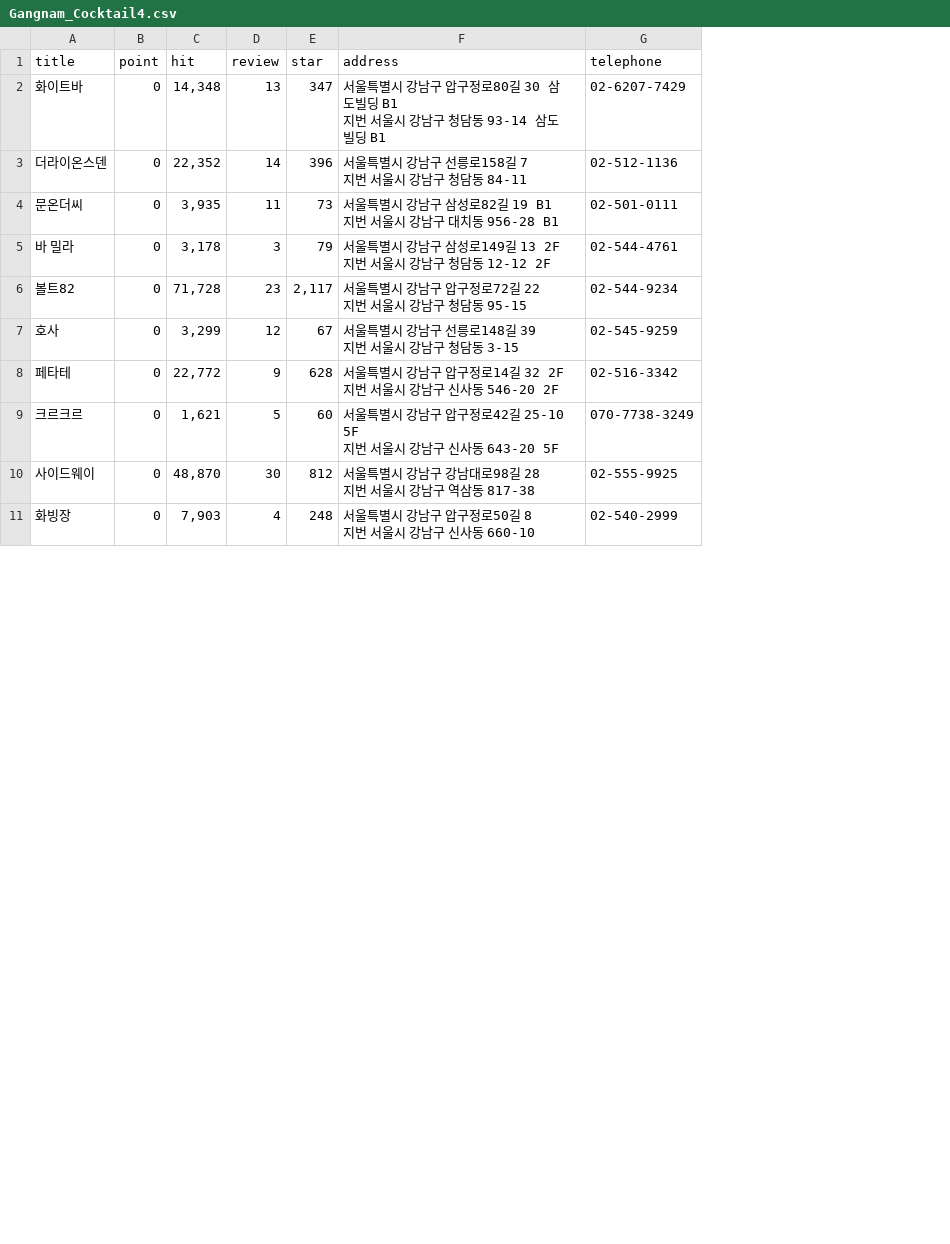
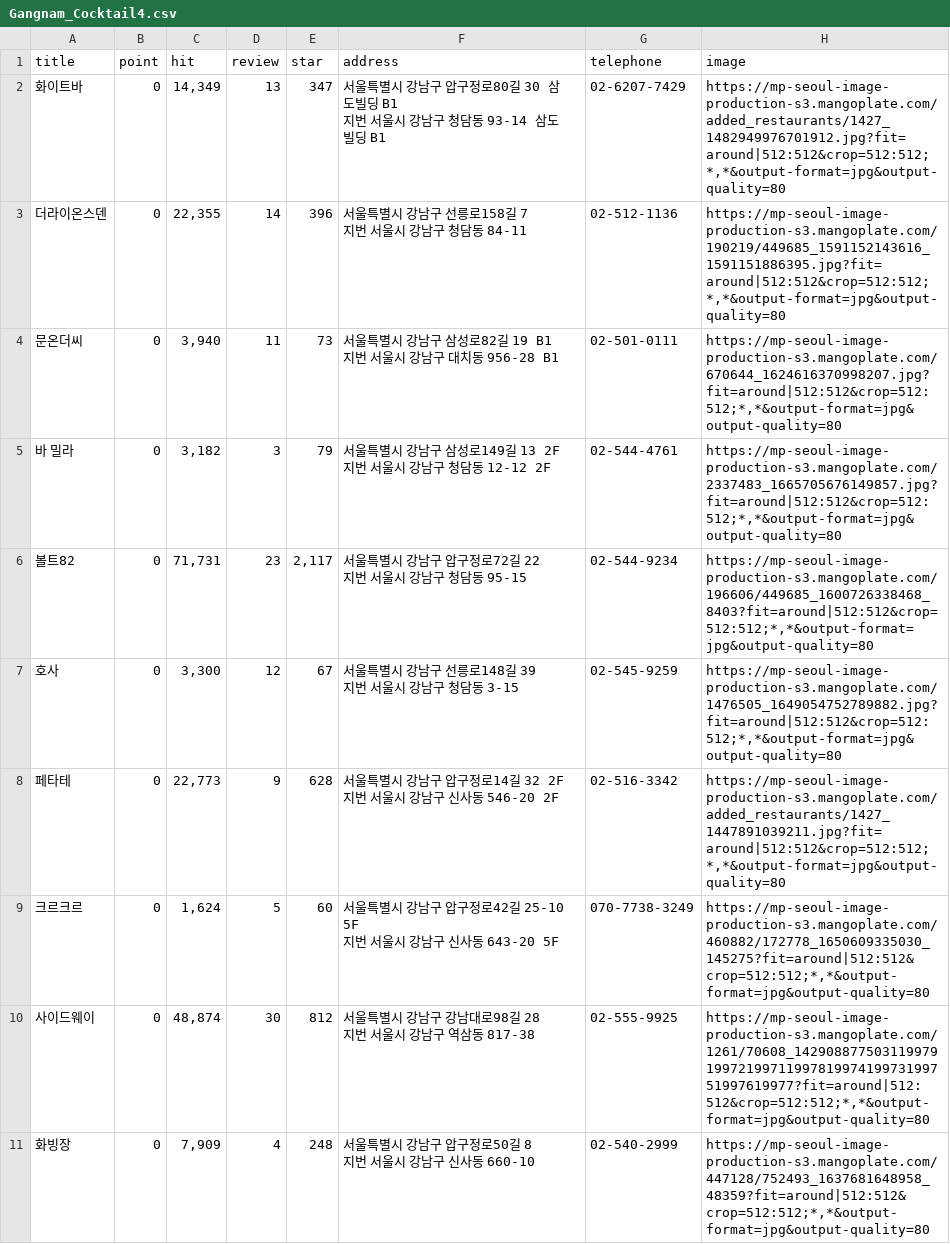
Before and after one commit to Son-Sumin/Jupyter, a CSV file: scraping/data_project/Gangnam_Cocktail4.csv, drawn as a sheet; only a part is shown; the diff covers the shown part only; the diff names each change by its address in the sheet, - before the commit and + after, or states it on an @@ line.

Commit message:
Gangnam_Cocktail.csv 이미지 추가

```diff
--- a/scraping/data_project/Gangnam_Cocktail4.csv
+++ b/scraping/data_project/Gangnam_Cocktail4.csv
+column H (image), rows 2-11: https://mp-seoul-image-production-s3.mangoplate.com/added_restaurants/1427_1482949976701912.jpg?fit=around|512:512&crop=512:512;*,*&output-format=jpg&output-quality=80 | https://mp-seoul-image-production-s3.mangoplate.com/190219/449685_1591152143616_1591151886395.jpg?fit=around|512:512&crop=512:512;*,*&output-format=jpg&output-quality=80 | https://mp-seoul-image-production-s3.mangoplate.com/670644_1624616370998207.jpg?fit=around|512:512&crop=512:512;*,*&output-format=jpg&output-quality=80 | https://mp-seoul-image-production-s3.mangoplate.com/2337483_1665705676149857.jpg?fit=around|512:512&crop=512:512;*,*&output-format=jpg&output-quality=80 | https://mp-seoul-image-production-s3.mangoplate.com/196606/449685_1600726338468_8403?fit=around|512:512&crop=512:512;*,*&output-format=jpg&output-quality=80 | https://mp-seoul-image-production-s3.mangoplate.com/1476505_1649054752789882.jpg?fit=around|512:512&crop=512:512;*,*&output-format=jpg&output-quality=80 | https://mp-seoul-image-production-s3.mangoplate.com/added_restaurants/1427_1447891039211.jpg?fit=around|512:512&crop=512:512;*,*&output-format=jpg&output-quality=80 | https://mp-seoul-image-production-s3.mangoplate.com/460882/172778_1650609335030_145275?fit=around|512:512&crop=512:512;*,*&output-format=jpg&output-quality=80 | https://mp-seoul-image-production-s3.mangoplate.com/1261/70608_1429088775031199791997219971199781997419973199751997619977?fit=around|512:512&crop=512:512;*,*&output-format=jpg&output-quality=80 | https://mp-seoul-image-production-s3.mangoplate.com/447128/752493_1637681648958_48359?fit=around|512:512&crop=512:512;*,*&output-format=jpg&output-quality=80
-C2 (hit): 14,348
+C2 (hit): 14,349
-C3 (hit): 22,352
+C3 (hit): 22,355
-C4 (hit): 3,935
+C4 (hit): 3,940
-C5 (hit): 3,178
+C5 (hit): 3,182
-C6 (hit): 71,728
+C6 (hit): 71,731
-C7 (hit): 3,299
+C7 (hit): 3,300
-C8 (hit): 22,772
+C8 (hit): 22,773
-C9 (hit): 1,621
+C9 (hit): 1,624
-C10 (hit): 48,870
+C10 (hit): 48,874
-C11 (hit): 7,903
+C11 (hit): 7,909
```
Also changed, not shown: 10 edited cells elsewhere in this file, scraping/data_project/Gangnam_Cocktail2.csv, scraping/data_project/Gangnam_Cocktail3.csv, 10 other files.
